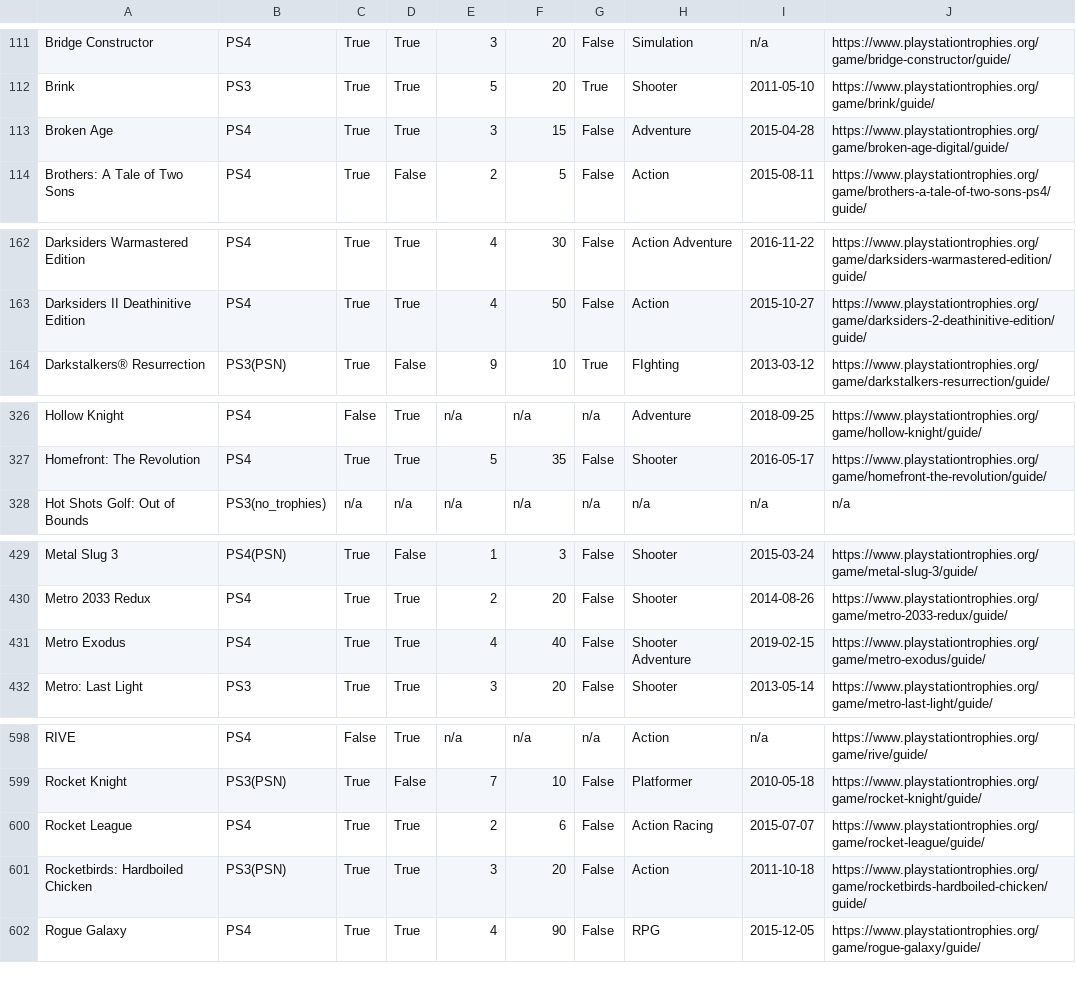
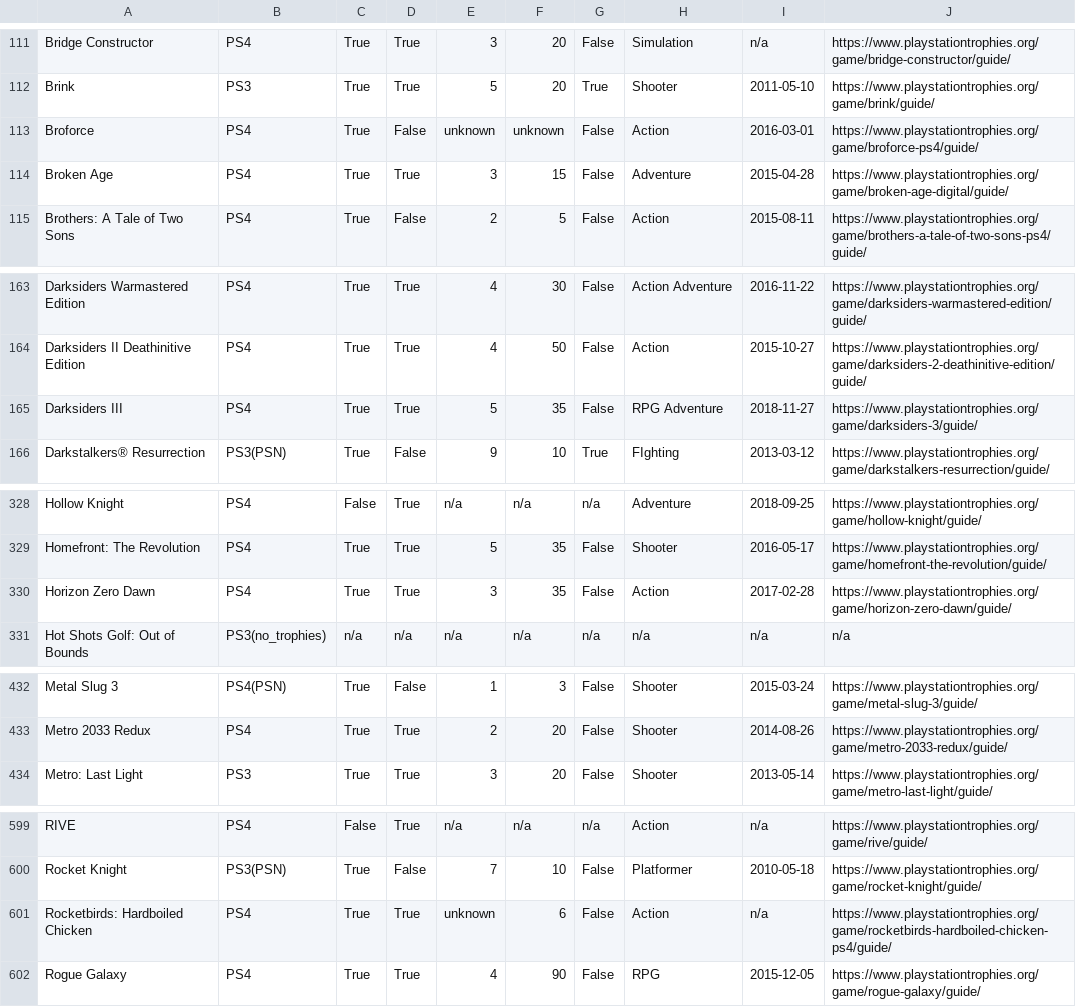
Before and after one commit to kurtanr/PlaystationNowTrophyInfo, a CSV file: ps-now-games_en-us.csv, drawn as a sheet; only a part is shown, gaps mark what is left out; the diff covers the shown part only.

```diff
--- a/ps-now-games_en-us.csv
+++ b/ps-now-games_en-us.csv
@@ -112,2 +112,3 @@ Bridge Constructor,PS4,True,True,3,20,False,Simulation,n/a,https://www.playstati
 Brink,PS3,True,True,5,20,True,Shooter,2011-05-10,https://www.playstationtrophies.org/game/brink/guide/
+Broforce,PS4,True,False,unknown,unknown,False,Action,2016-03-01,https://www.playstationtrophies.org/game/broforce-ps4/guide/
 Broken Age,PS4,True,True,3,15,False,Adventure,2015-04-28,https://www.playstationtrophies.org/game/broken-age-digital/guide/
@@ -163,2 +164,3 @@ Darksiders Warmastered Edition,PS4,True,True,4,30,False,Action Adventure,2016-11
 Darksiders II Deathinitive Edition,PS4,True,True,4,50,False,Action,2015-10-27,https://www.playstationtrophies.org/game/darksiders-2-deathinitive-edition/guide/
+Darksiders III,PS4,True,True,5,35,False,RPG Adventure,2018-11-27,https://www.playstationtrophies.org/game/darksiders-3/guide/
 Darkstalkers® Resurrection,PS3(PSN),True,False,9,10,True,FIghting,2013-03-12,https://www.playstationtrophies.org/game/darkstalkers-resurrection/guide/
@@ -327,2 +329,3 @@ Hollow Knight,PS4,False,True,n/a,n/a,n/a,Adventure,2018-09-25,https://www.playst
 Homefront: The Revolution,PS4,True,True,5,35,False,Shooter,2016-05-17,https://www.playstationtrophies.org/game/homefront-the-revolution/guide/
+Horizon Zero Dawn,PS4,True,True,3,35,False,Action,2017-02-28,https://www.playstationtrophies.org/game/horizon-zero-dawn/guide/
 Hot Shots Golf: Out of Bounds,PS3(no_trophies),n/a,n/a,n/a,n/a,n/a,n/a,n/a,n/a
@@ -430,3 +433,2 @@ Metal Slug 3,PS4(PSN),True,False,1,3,False,Shooter,2015-03-24,https://www.playst
 Metro 2033 Redux,PS4,True,True,2,20,False,Shooter,2014-08-26,https://www.playstationtrophies.org/game/metro-2033-redux/guide/
-Metro Exodus,PS4,True,True,4,40,False,Shooter Adventure,2019-02-15,https://www.playstationtrophies.org/game/metro-exodus/guide/
 Metro: Last Light,PS3,True,True,3,20,False,Shooter,2013-05-14,https://www.playstationtrophies.org/game/metro-last-light/guide/
@@ -599,4 +600,3 @@ RIVE,PS4,False,True,n/a,n/a,n/a,Action,n/a,https://www.playstationtrophies.org/g
 Rocket Knight,PS3(PSN),True,False,7,10,False,Platformer,2010-05-18,https://www.playstationtrophies.org/game/rocket-knight/guide/
-Rocket League,PS4,True,True,2,6,False,Action Racing,2015-07-07,https://www.playstationtrophies.org/game/rocket-league/guide/
-Rocketbirds: Hardboiled Chicken,PS3(PSN),True,True,3,20,False,Action,2011-10-18,https://www.playstationtrophies.org/game/rocketbirds-hardboiled-chicken/guide/
+Rocketbirds: Hardboiled Chicken,PS4,True,True,unknown,6,False,Action,n/a,https://www.playstationtrophies.org/game/rocketbirds-hardboiled-chicken-ps4/guide/
 Rogue Galaxy,PS4,True,True,4,90,False,RPG,2015-12-05,https://www.playstationtrophies.org/game/rogue-galaxy/guide/
```
Also changed, not shown: 2 added rows and 2 removed rows elsewhere in this file, 7 other files.
